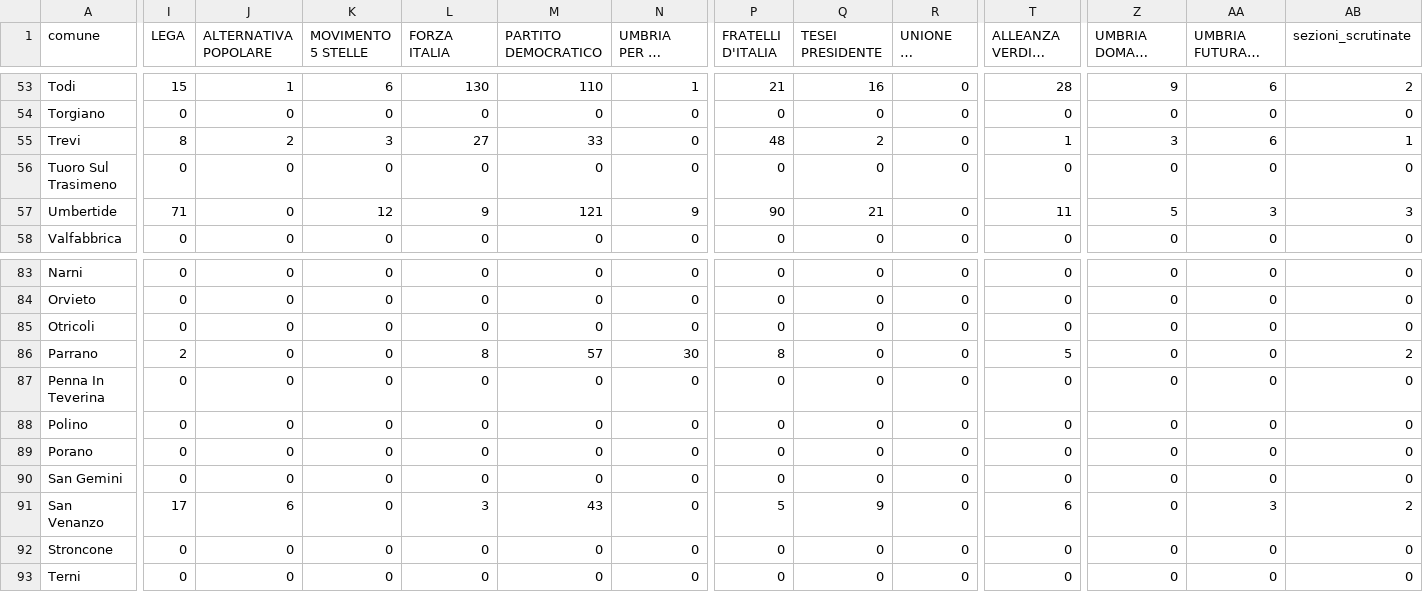
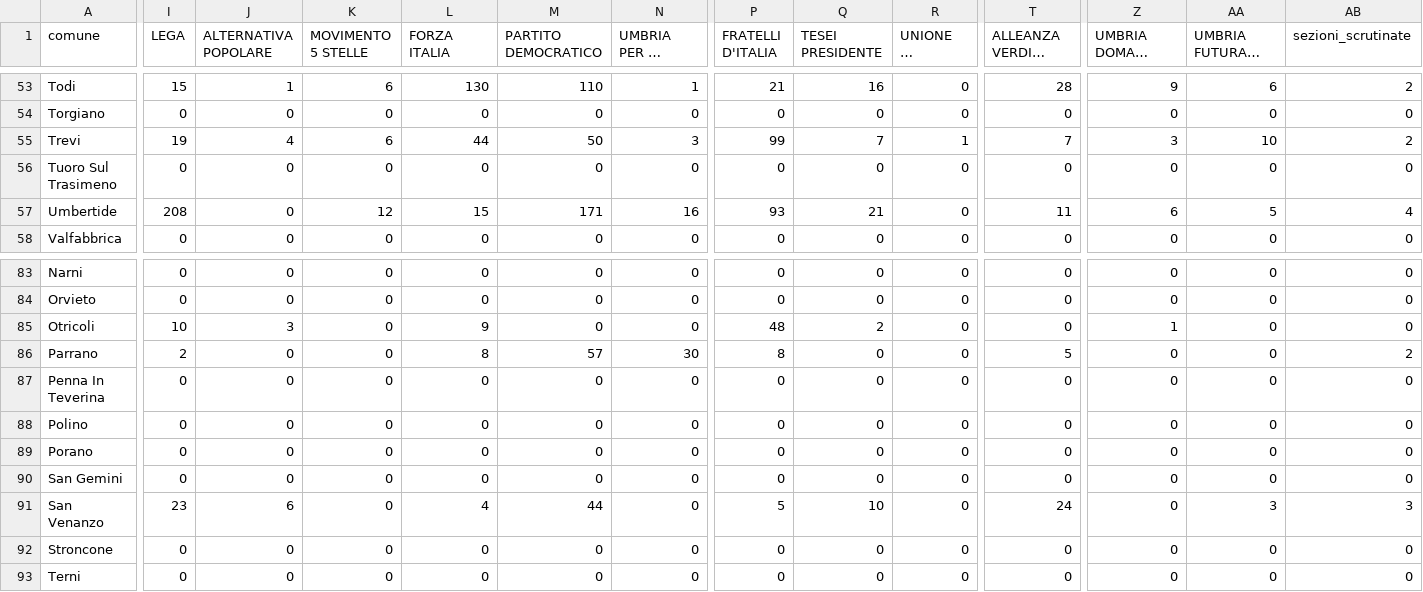
Before and after one commit to marcodallastella/elezioni, a CSV file: output/risultati_um.csv, drawn as a sheet; only a part is shown, gaps mark what is left out; long unchanged cells end in …; the diff covers the shown part only; the diff names each change by its address in the sheet, - before the commit and + after, or states it on an @@ line.

```diff
--- a/output/risultati_um.csv
+++ b/output/risultati_um.csv
-I55 (LEGA): 8
+I55 (LEGA): 19
-J55 (ALTERNATIVA POPOLARE): 2
+J55 (ALTERNATIVA POPOLARE): 4
-K55 (MOVIMENTO 5 STELLE): 3
+K55 (MOVIMENTO 5 STELLE): 6
-L55 (FORZA ITALIA): 27
+L55 (FORZA ITALIA): 44
-M55 (PARTITO DEMOCRATICO): 33
+M55 (PARTITO DEMOCRATICO): 50
-N55 (UMBRIA PER LA SANITA' PUBBLICA): 0
+N55 (UMBRIA PER LA SANITA' PUBBLICA): 3
-P55 (FRATELLI D'ITALIA): 48
+P55 (FRATELLI D'ITALIA): 99
-Q55 (TESEI PRESIDENTE): 2
+Q55 (TESEI PRESIDENTE): 7
-R55 (UNIONE DI CENTRO): 0
+R55 (UNIONE DI CENTRO): 1
-T55 (ALLEANZA VERDI E SINISTRA): 1
+T55 (ALLEANZA VERDI E SINISTRA): 7
-AA55: 6
+AA55: 10
-AB55 (sezioni_scrutinate): 1
+AB55 (sezioni_scrutinate): 2
-I57 (LEGA): 71
+I57 (LEGA): 208
-L57 (FORZA ITALIA): 9
+L57 (FORZA ITALIA): 15
-M57 (PARTITO DEMOCRATICO): 121
+M57 (PARTITO DEMOCRATICO): 171
-N57 (UMBRIA PER LA SANITA' PUBBLICA): 9
+N57 (UMBRIA PER LA SANITA' PUBBLICA): 16
-P57 (FRATELLI D'ITALIA): 90
+P57 (FRATELLI D'ITALIA): 93
-Z57: 5
+Z57: 6
-AA57: 3
+AA57: 5
-AB57 (sezioni_scrutinate): 3
+AB57 (sezioni_scrutinate): 4
-I85 (LEGA): 0
+I85 (LEGA): 10
-J85 (ALTERNATIVA POPOLARE): 0
+J85 (ALTERNATIVA POPOLARE): 3
-L85 (FORZA ITALIA): 0
+L85 (FORZA ITALIA): 9
-P85 (FRATELLI D'ITALIA): 0
+P85 (FRATELLI D'ITALIA): 48
-Q85 (TESEI PRESIDENTE): 0
+Q85 (TESEI PRESIDENTE): 2
-Z85: 0
+Z85: 1
-I91 (LEGA): 17
+I91 (LEGA): 23
-L91 (FORZA ITALIA): 3
+L91 (FORZA ITALIA): 4
-M91 (PARTITO DEMOCRATICO): 43
+M91 (PARTITO DEMOCRATICO): 44
-Q91 (TESEI PRESIDENTE): 9
+Q91 (TESEI PRESIDENTE): 10
-T91 (ALLEANZA VERDI E SINISTRA): 6
+T91 (ALLEANZA VERDI E SINISTRA): 24
-AB91 (sezioni_scrutinate): 2
+AB91 (sezioni_scrutinate): 3
```
Also changed, not shown: 84 edited cells elsewhere in this file, 2 other files.
